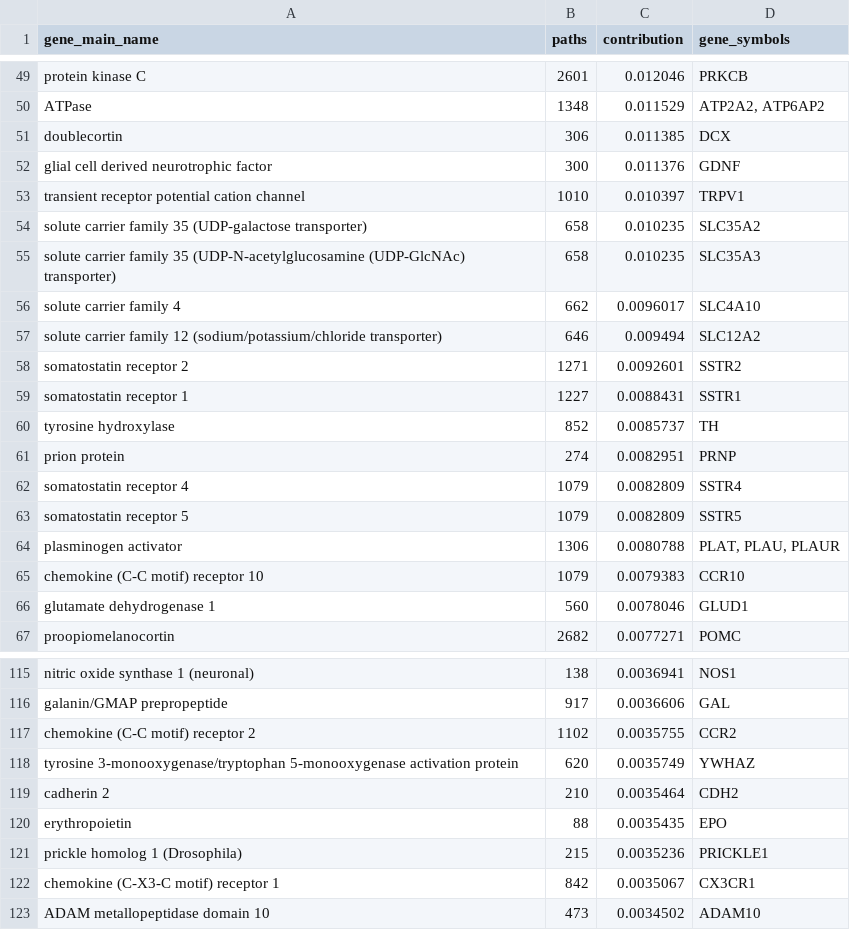
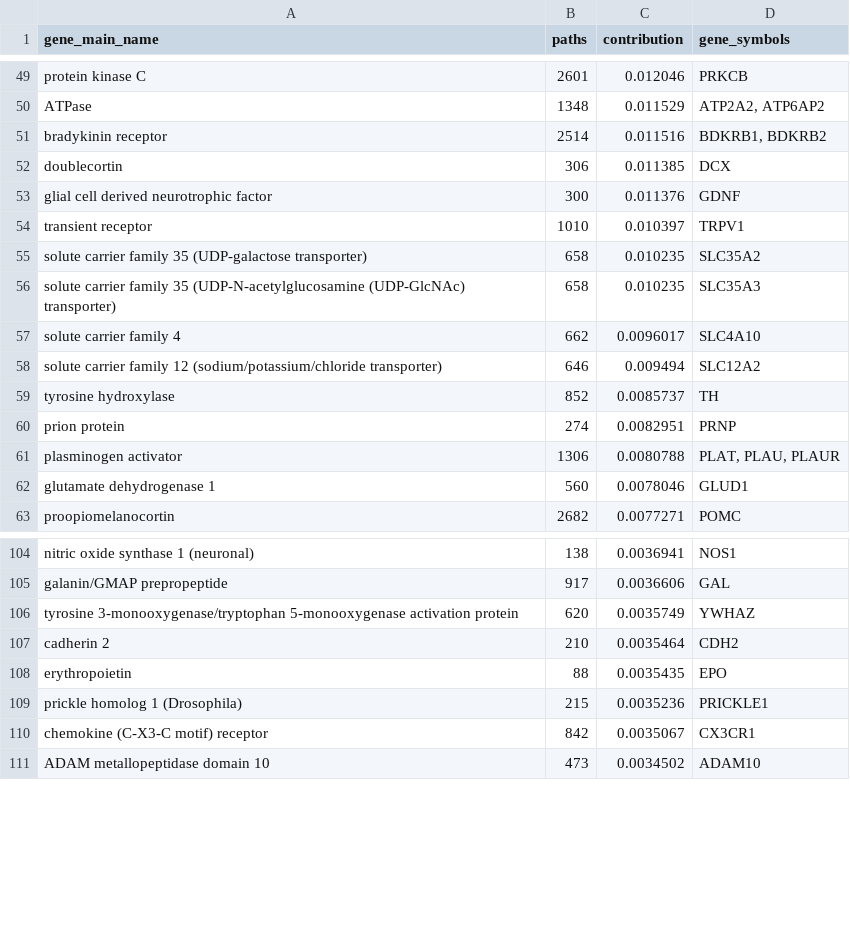
Before and after one commit to dhimmel/rephetio, a TSV file: epilepsy/data/target-edge-associates-contributions.tsv, drawn as a sheet; only a part is shown, gaps mark what is left out; the diff covers the shown part only.

```diff
--- a/epilepsy/data/target-edge-associates-contributions.tsv
+++ b/epilepsy/data/target-edge-associates-contributions.tsv
@@ -50,5 +50,6 @@ protein kinase C	2601	0.012046	PRKCB
 ATPase	1348	0.011529	ATP2A2, ATP6AP2
+bradykinin receptor	2514	0.011516	BDKRB1, BDKRB2
 doublecortin	306	0.011385	DCX
 glial cell derived neurotrophic factor	300	0.011376	GDNF
-transient receptor potential cation channel	1010	0.010397	TRPV1
+transient receptor	1010	0.010397	TRPV1
 solute carrier family 35 (UDP-galactose transporter)	658	0.010235	SLC35A2
@@ -57,10 +58,5 @@ solute carrier family 4	662	0.0096017	SLC4A10
 solute carrier family 12 (sodium/potassium/chloride transporter)	646	0.009494	SLC12A2
-somatostatin receptor 2	1271	0.0092601	SSTR2
-somatostatin receptor 1	1227	0.0088431	SSTR1
 tyrosine hydroxylase	852	0.0085737	TH
 prion protein	274	0.0082951	PRNP
-somatostatin receptor 4	1079	0.0082809	SSTR4
-somatostatin receptor 5	1079	0.0082809	SSTR5
 plasminogen activator	1306	0.0080788	PLAT, PLAU, PLAUR
-chemokine (C-C motif) receptor 10	1079	0.0079383	CCR10
 glutamate dehydrogenase 1	560	0.0078046	GLUD1
@@ -116,3 +105,2 @@ nitric oxide synthase 1 (neuronal)	138	0.0036941	NOS1
 galanin/GMAP prepropeptide	917	0.0036606	GAL
-chemokine (C-C motif) receptor 2	1102	0.0035755	CCR2
 tyrosine 3-monooxygenase/tryptophan 5-monooxygenase activation protein	620	0.0035749	YWHAZ
@@ -121,3 +109,3 @@ erythropoietin	88	0.0035435	EPO
 prickle homolog 1 (Drosophila)	215	0.0035236	PRICKLE1
-chemokine (C-X3-C motif) receptor 1	842	0.0035067	CX3CR1
+chemokine (C-X3-C motif) receptor	842	0.0035067	CX3CR1
 ADAM metallopeptidase domain 10	473	0.0034502	ADAM10
```
Also changed, not shown: 4 added rows, 12 removed rows and 19 edited cells elsewhere in this file, epilepsy/data/source-edge-binds-contributions.tsv, 2 other files.
